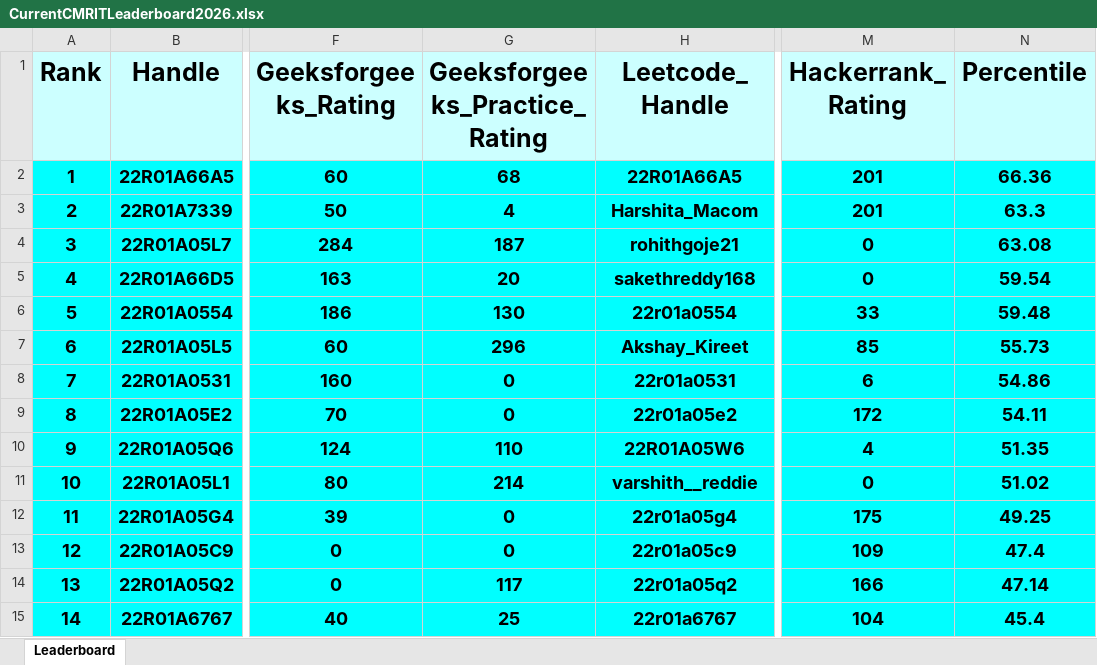
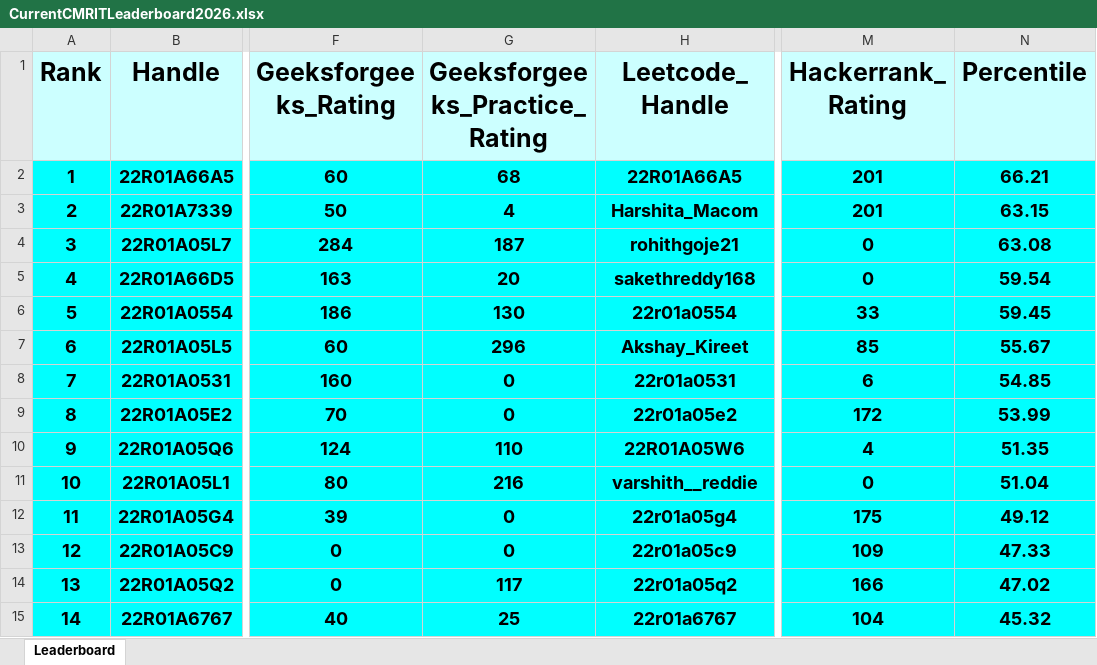
Before and after one commit to gabyah92/CMRIT2026Leaderboard, an Excel workbook: Leaderboards/CurrentCMRITLeaderboard2026.xlsx, sheet Leaderboard, drawn as a sheet; only a part is shown, gaps mark what is left out; values as stored, in another font and other column widths than the file's, no borders; the diff covers the shown part only; the diff names each change by its address in the sheet, - before the commit and + after, or states it on an @@ line.

```diff
--- a/Leaderboards/CurrentCMRITLeaderboard2026.xlsx (sheet Leaderboard)
+++ b/Leaderboards/CurrentCMRITLeaderboard2026.xlsx (sheet Leaderboard)
-N2 (Percentile): 66.36
+N2 (Percentile): 66.21
-N3 (Percentile): 63.3
+N3 (Percentile): 63.15
-N6 (Percentile): 59.48
+N6 (Percentile): 59.45
-N7 (Percentile): 55.73
+N7 (Percentile): 55.67
-N8 (Percentile): 54.86
+N8 (Percentile): 54.85
-N9 (Percentile): 54.11
+N9 (Percentile): 53.99
-G11 (Geeksforgeeks_Practice_Rating): 214
+G11 (Geeksforgeeks_Practice_Rating): 216
-N11 (Percentile): 51.02
+N11 (Percentile): 51.04
-N12 (Percentile): 49.25
+N12 (Percentile): 49.12
-N13 (Percentile): 47.4
+N13 (Percentile): 47.33
-N14 (Percentile): 47.14
+N14 (Percentile): 47.02
-N15 (Percentile): 45.4
+N15 (Percentile): 45.32
```
Also changed, not shown: 42 added rows, 42 removed rows, 2 moved rows, 189 edited cells and row numbers in column A elsewhere in this sheet.
